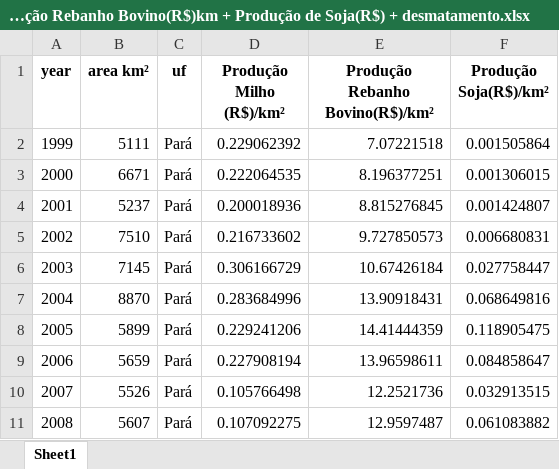
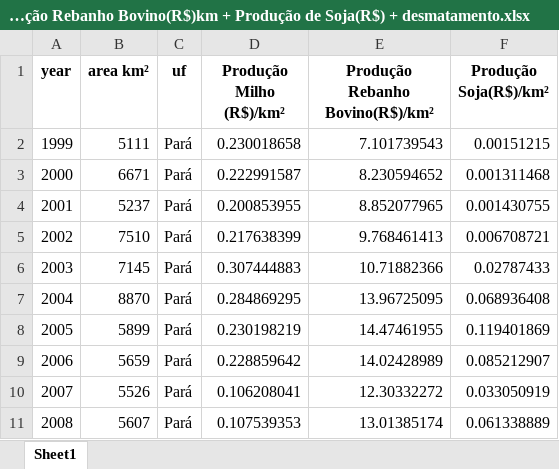
Before and after one commit to LABSensing/LabSesing-case-study, an Excel workbook: Impacto Econômico do Milho, Soja e Pecuária no Desmatamento no Pará/Produção de Milho(R$)km + Produção Rebanho Bovino(R$)km + Produção de Soja(R$) + desmatamento.xlsx, sheet Sheet1, drawn as a sheet; only a part is shown; values as stored, in another font and other column widths than the file's, no borders; the diff covers the shown part only; the diff names each change by its address in the sheet, - before the commit and + after, or states it on an @@ line.

```diff
--- a/Impacto Econômico do Milho, Soja e Pecuária no Desmatamento no Pará/Produção de Milho(R$)km + Produção Rebanho Bovino(R$)km + Produção de Soja(R$) + desmatamento.xlsx (sheet Sheet1)
+++ b/Impacto Econômico do Milho, Soja e Pecuária no Desmatamento no Pará/Produção de Milho(R$)km + Produção Rebanho Bovino(R$)km + Produção de Soja(R$) + desmatamento.xlsx (sheet Sheet1)
-D2 (Produção Milho (R$)/km²): 0.229062392
+D2 (Produção Milho (R$)/km²): 0.230018658
-E2 (Produção Rebanho Bovino(R$)/km²): 7.07221518
+E2 (Produção Rebanho Bovino(R$)/km²): 7.101739543
-F2 (Produção Soja(R$)/km²): 0.001505864
+F2 (Produção Soja(R$)/km²): 0.00151215
-D3 (Produção Milho (R$)/km²): 0.222064535
+D3 (Produção Milho (R$)/km²): 0.222991587
-E3 (Produção Rebanho Bovino(R$)/km²): 8.196377251
+E3 (Produção Rebanho Bovino(R$)/km²): 8.230594652
-F3 (Produção Soja(R$)/km²): 0.001306015
+F3 (Produção Soja(R$)/km²): 0.001311468
-D4 (Produção Milho (R$)/km²): 0.200018936
+D4 (Produção Milho (R$)/km²): 0.200853955
-E4 (Produção Rebanho Bovino(R$)/km²): 8.815276845
+E4 (Produção Rebanho Bovino(R$)/km²): 8.852077965
-F4 (Produção Soja(R$)/km²): 0.001424807
+F4 (Produção Soja(R$)/km²): 0.001430755
-D5 (Produção Milho (R$)/km²): 0.216733602
+D5 (Produção Milho (R$)/km²): 0.217638399
-E5 (Produção Rebanho Bovino(R$)/km²): 9.727850573
+E5 (Produção Rebanho Bovino(R$)/km²): 9.768461413
-F5 (Produção Soja(R$)/km²): 0.006680831
+F5 (Produção Soja(R$)/km²): 0.006708721
-D6 (Produção Milho (R$)/km²): 0.306166729
+D6 (Produção Milho (R$)/km²): 0.307444883
-E6 (Produção Rebanho Bovino(R$)/km²): 10.67426184
+E6 (Produção Rebanho Bovino(R$)/km²): 10.71882366
-F6 (Produção Soja(R$)/km²): 0.027758447
+F6 (Produção Soja(R$)/km²): 0.02787433
-D7 (Produção Milho (R$)/km²): 0.283684996
+D7 (Produção Milho (R$)/km²): 0.284869295
-E7 (Produção Rebanho Bovino(R$)/km²): 13.90918431
+E7 (Produção Rebanho Bovino(R$)/km²): 13.96725095
-F7 (Produção Soja(R$)/km²): 0.068649816
+F7 (Produção Soja(R$)/km²): 0.068936408
-D8 (Produção Milho (R$)/km²): 0.229241206
+D8 (Produção Milho (R$)/km²): 0.230198219
-E8 (Produção Rebanho Bovino(R$)/km²): 14.41444359
+E8 (Produção Rebanho Bovino(R$)/km²): 14.47461955
-F8 (Produção Soja(R$)/km²): 0.118905475
+F8 (Produção Soja(R$)/km²): 0.119401869
-D9 (Produção Milho (R$)/km²): 0.227908194
+D9 (Produção Milho (R$)/km²): 0.228859642
-E9 (Produção Rebanho Bovino(R$)/km²): 13.96598611
+E9 (Produção Rebanho Bovino(R$)/km²): 14.02428989
-F9 (Produção Soja(R$)/km²): 0.084858647
+F9 (Produção Soja(R$)/km²): 0.085212907
-D10 (Produção Milho (R$)/km²): 0.105766498
+D10 (Produção Milho (R$)/km²): 0.106208041
-E10 (Produção Rebanho Bovino(R$)/km²): 12.2521736
+E10 (Produção Rebanho Bovino(R$)/km²): 12.30332272
-F10 (Produção Soja(R$)/km²): 0.032913515
+F10 (Produção Soja(R$)/km²): 0.033050919
-D11 (Produção Milho (R$)/km²): 0.107092275
+D11 (Produção Milho (R$)/km²): 0.107539353
-E11 (Produção Rebanho Bovino(R$)/km²): 12.9597487
+E11 (Produção Rebanho Bovino(R$)/km²): 13.01385174
-F11 (Produção Soja(R$)/km²): 0.061083882
+F11 (Produção Soja(R$)/km²): 0.061338889
```
Also changed, not shown: 36 edited cells elsewhere in this sheet, Impacto Econômico do Milho, Soja e Pecuária no Desmatamento no Pará/Produção de Milho(R$)-km + desmatamento(Pará).xlsx, Impacto Econômico do Milho, Soja e Pecuária no Desmatamento no Pará/Produção de Milho(R$)km + Produção Rebanho Bovino(R$)km + desmatamento.xlsx, 2 other files.
